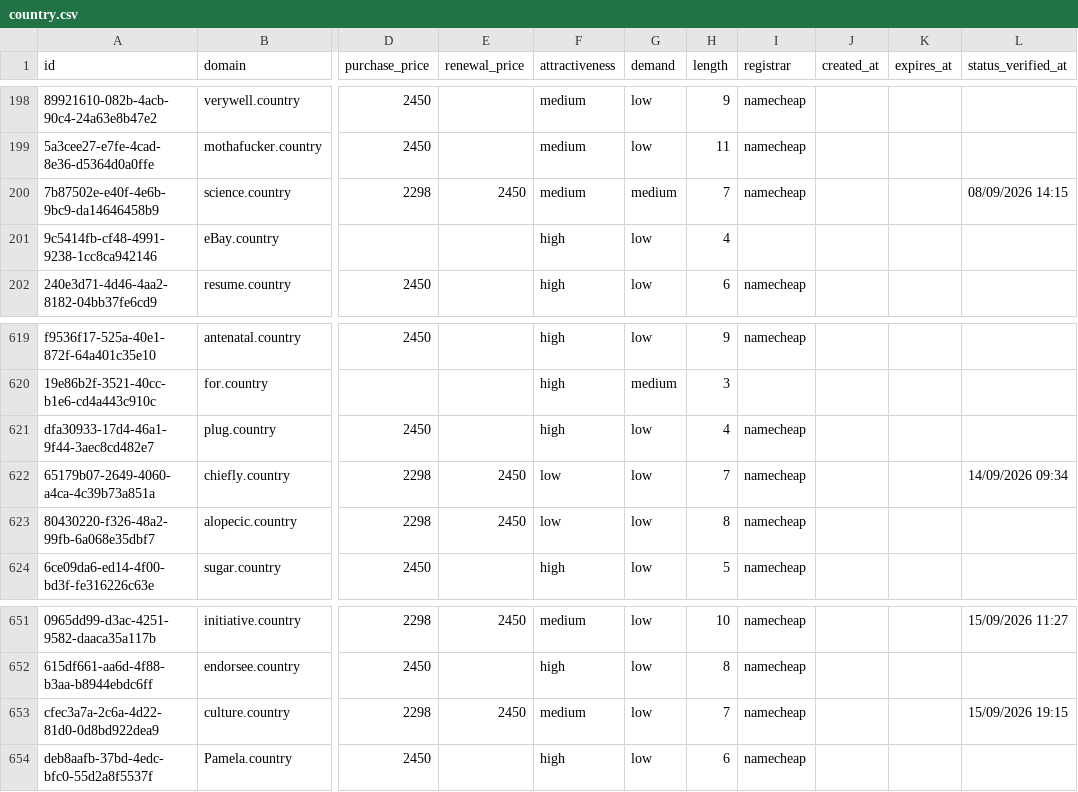
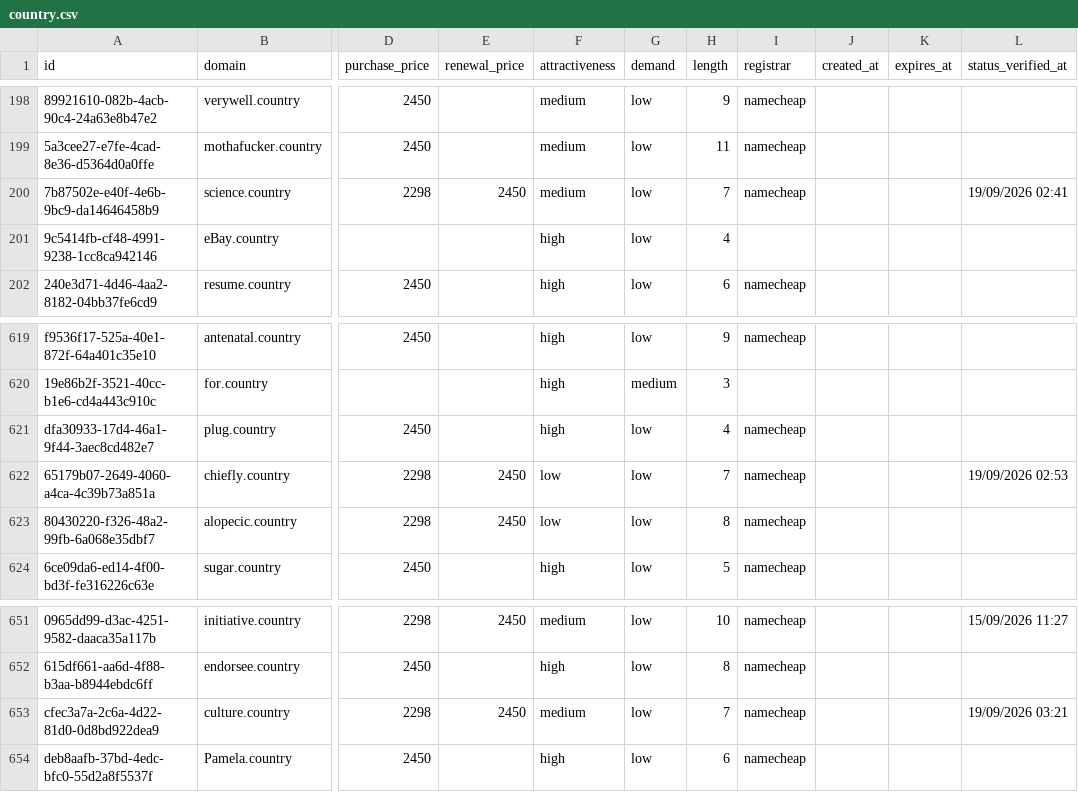
Before and after one commit to UniqueDomains/country-oneword-domains, a CSV file: country.csv, drawn as a sheet; only a part is shown, gaps mark what is left out; the diff names each change by its address in the sheet, - before the commit and + after, or states it on an @@ line.

Commit message:
Domains update

```diff
--- a/country.csv
+++ b/country.csv
-G200 (demand): medium
+G200 (demand): low
-L200 (status_verified_at): 08/09/2026 14:15
+L200 (status_verified_at): 19/09/2026 02:41
-L622 (status_verified_at): 14/09/2026 09:34
+L622 (status_verified_at): 19/09/2026 02:53
-L653 (status_verified_at): 15/09/2026 19:15
+L653 (status_verified_at): 19/09/2026 03:21
```
Also changed, not shown: 4 other files.
